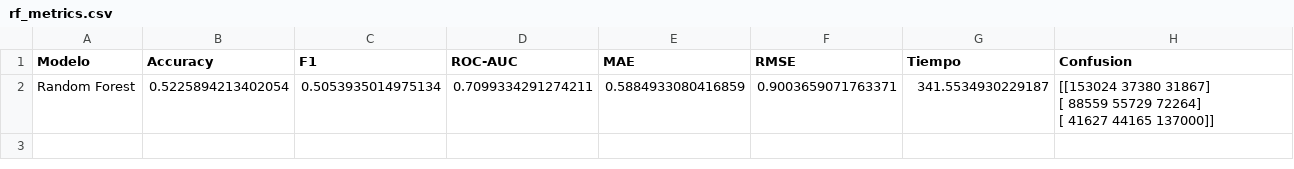
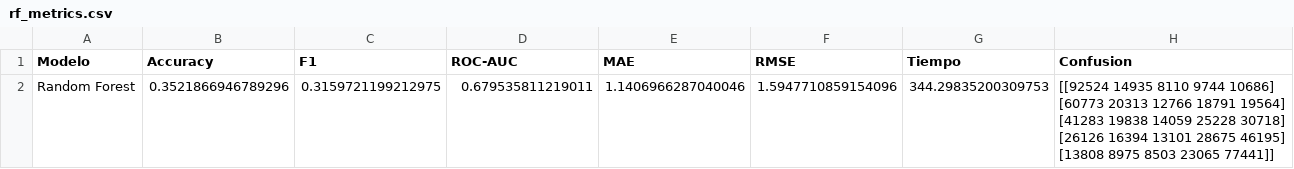
Before and after one commit to Angomezp/Sistemas_Inteligentes, a CSV file: Proyecto/RandomForest/rf_metrics.csv, drawn as a sheet.

Commit message:
Update proyecto

```diff
--- a/Proyecto/RandomForest/rf_metrics.csv
+++ b/Proyecto/RandomForest/rf_metrics.csv
@@ -1,4 +1,6 @@
 Modelo,Accuracy,F1,ROC-AUC,MAE,RMSE,Tiempo,Confusion
-Random Forest,0.5225894213402054,0.5053935014975134,0.7099334291274211,0.5884933080416859,0.9003659071763371,341.5534930229187,"[[153024  37380  31867]
- [ 88559  55729  72264]
- [ 41627  44165 137000]]"
+Random Forest,0.3521866946789296,0.3159721199212975,0.679535811219011,1.1406966287040046,1.5947710859154096,344.29835200309753,"[[92524 14935  8110  9744 10686]
+ [60773 20313 12766 18791 19564]
+ [41283 19838 14059 25228 30718]
+ [26126 16394 13101 28675 46195]
+ [13808  8975  8503 23065 77441]]"
```
Also changed, not shown: 13 other files.
